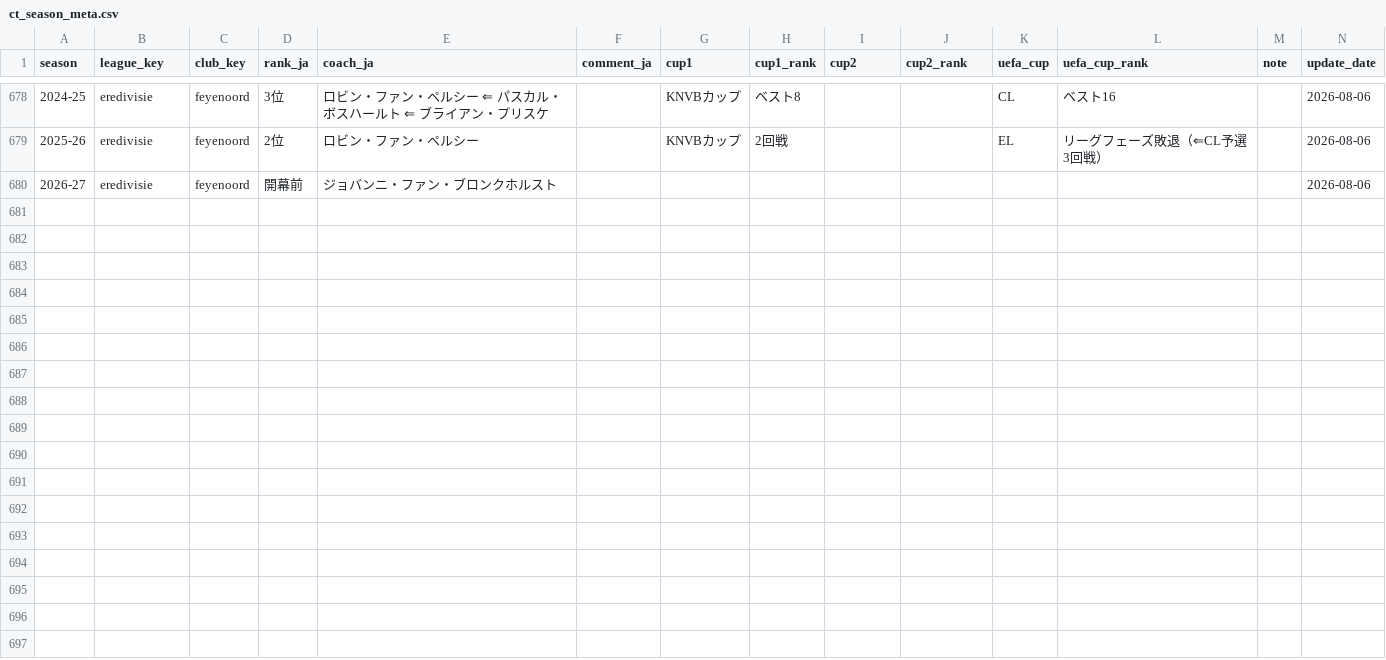
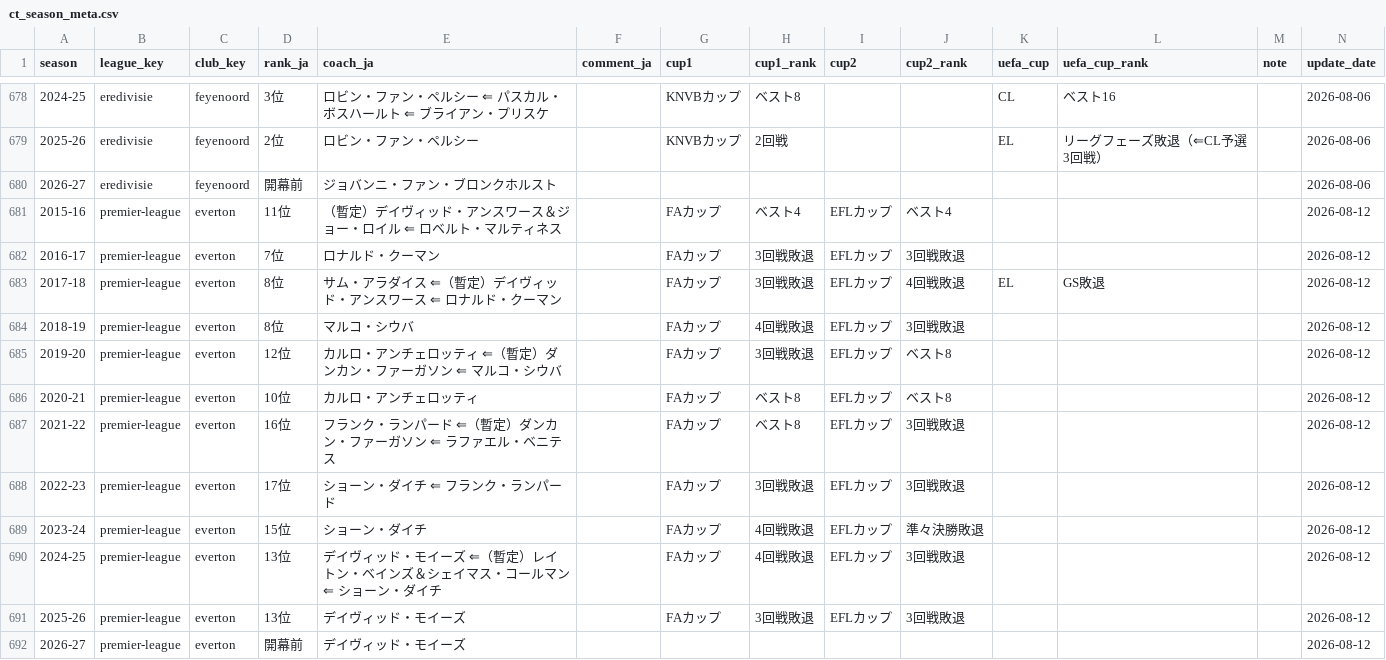
Before and after one commit to football-archive/start, a CSV file: src/data/ct_season_meta.csv, drawn as a sheet; only a part is shown, gaps mark what is left out; the diff names each change by its address in the sheet, - before the commit and + after, or states it on an @@ line.

Commit message:
club update

```diff
--- a/src/data/ct_season_meta.csv
+++ b/src/data/ct_season_meta.csv
+row 681: 2015-16 | premier-league | everton | 11位 | （暫定）デイヴィッド・アンスワース＆ジョー・ロイル ⇐ ロベルト・マルティネス |  | FAカップ | ベスト4 | EFLカップ | ベスト4 |  |  |  | 2026-08-12
+row 682: 2016-17 | premier-league | everton | 7位 | ロナルド・クーマン |  | FAカップ | 3回戦敗退 | EFLカップ | 3回戦敗退 |  |  |  | 2026-08-12
+row 683: 2017-18 | premier-league | everton | 8位 | サム・アラダイス ⇐（暫定）デイヴィッド・アンスワース ⇐ ロナルド・クーマン |  | FAカップ | 3回戦敗退 | EFLカップ | 4回戦敗退 | EL | GS敗退 |  | 2026-08-12
+row 684: 2018-19 | premier-league | everton | 8位 | マルコ・シウバ |  | FAカップ | 4回戦敗退 | EFLカップ | 3回戦敗退 |  |  |  | 2026-08-12
+row 685: 2019-20 | premier-league | everton | 12位 | カルロ・アンチェロッティ ⇐（暫定）ダンカン・ファーガソン ⇐ マルコ・シウバ |  | FAカップ | 3回戦敗退 | EFLカップ | ベスト8 |  |  |  | 2026-08-12
+row 686: 2020-21 | premier-league | everton | 10位 | カルロ・アンチェロッティ |  | FAカップ | ベスト8 | EFLカップ | ベスト8 |  |  |  | 2026-08-12
+row 687: 2021-22 | premier-league | everton | 16位 | フランク・ランパード ⇐（暫定）ダンカン・ファーガソン ⇐ ラファエル・ベニテス |  | FAカップ | ベスト8 | EFLカップ | 3回戦敗退 |  |  |  | 2026-08-12
+row 688: 2022-23 | premier-league | everton | 17位 | ショーン・ダイチ ⇐ フランク・ランパード |  | FAカップ | 3回戦敗退 | EFLカップ | 3回戦敗退 |  |  |  | 2026-08-12
+row 689: 2023-24 | premier-league | everton | 15位 | ショーン・ダイチ |  | FAカップ | 4回戦敗退 | EFLカップ | 準々決勝敗退 |  |  |  | 2026-08-12
+row 690: 2024-25 | premier-league | everton | 13位 | デイヴィッド・モイーズ ⇐（暫定）レイトン・ベインズ＆シェイマス・コールマン ⇐ ショーン・ダイチ |  | FAカップ | 4回戦敗退 | EFLカップ | 3回戦敗退 |  |  |  | 2026-08-12
+row 691: 2025-26 | premier-league | everton | 13位 | デイヴィッド・モイーズ |  | FAカップ | 3回戦敗退 | EFLカップ | 3回戦敗退 |  |  |  | 2026-08-12
+row 692: 2026-27 | premier-league | everton | 開幕前 | デイヴィッド・モイーズ |  |  |  |  |  |  |  |  | 2026-08-12
```
Also changed, not shown: src/data/club_lineup_images.csv, src/data/transfers.csv, 9 other files.
